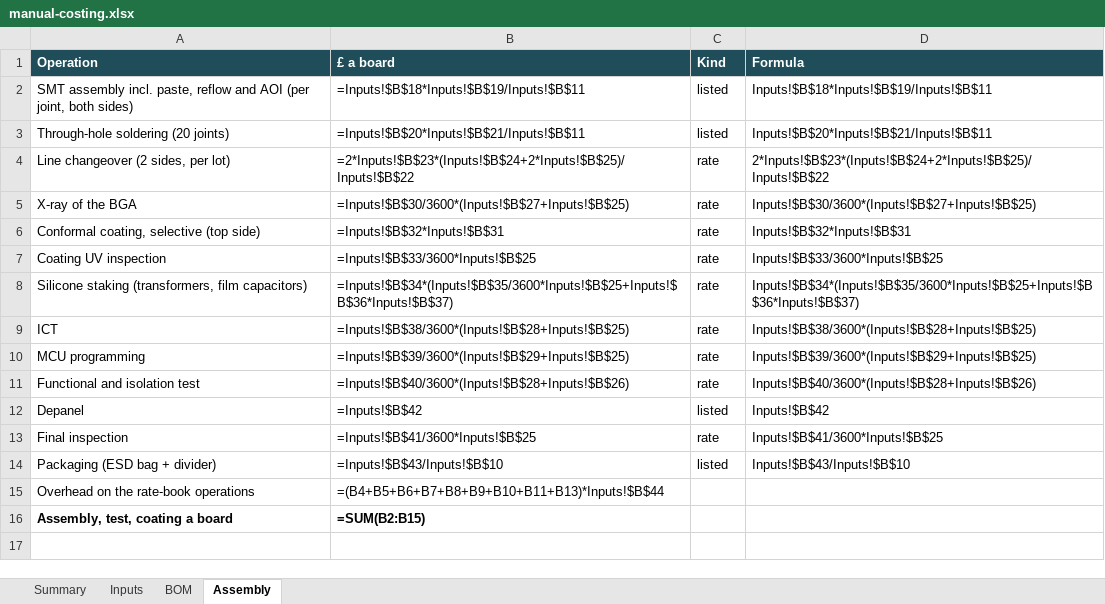
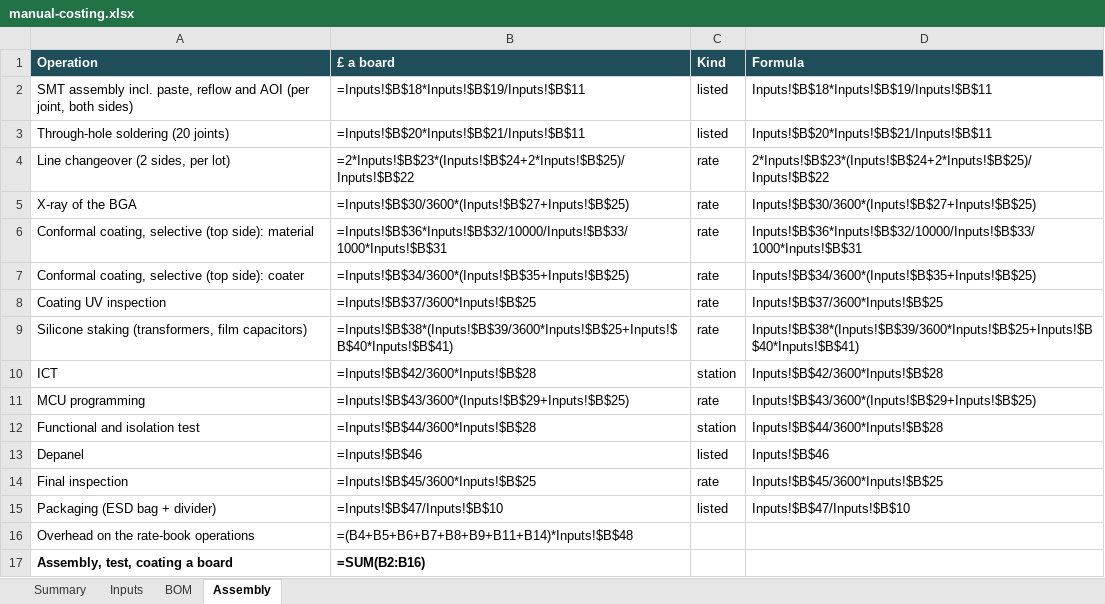
Before and after one commit to bhosaleavinash546/leamington-marathi, an Excel workbook: calculator/scripts/bmw-rear-inverter-2026-11-26/manual-costing.xlsx, sheet Assembly, drawn as a sheet; values as stored, in another font and other column widths than the file's, no borders; formulas without a stored value are shown as written; addresses are those after the commit; the diff names each change by its address in the sheet, - before the commit and + after, or states it on an @@ line.

```diff
--- a/calculator/scripts/bmw-rear-inverter-2026-11-26/manual-costing.xlsx (sheet Assembly)
+++ b/calculator/scripts/bmw-rear-inverter-2026-11-26/manual-costing.xlsx (sheet Assembly)
+row 6: Conformal coating, selective (top side): material | =Inputs!$B$36*Inputs!$B$32/10000/Inputs!$B$33/1000*Inputs!$B$31 | rate | Inputs!$B$36*Inputs!$B$32/10000/Inputs!$B$33/1000*Inputs!$B$31
-A7 (Operation): Conformal coating, selective (top side)
+A7 (Operation): Conformal coating, selective (top side): coater
-B7 (£ a board): =Inputs!$B$32*Inputs!$B$31
+B7 (£ a board): =Inputs!$B$34/3600*(Inputs!$B$35+Inputs!$B$25)
-D7 (Formula): Inputs!$B$32*Inputs!$B$31
+D7 (Formula): Inputs!$B$34/3600*(Inputs!$B$35+Inputs!$B$25)
-B8 (£ a board): =Inputs!$B$33/3600*Inputs!$B$25
+B8 (£ a board): =Inputs!$B$37/3600*Inputs!$B$25
-D8 (Formula): Inputs!$B$33/3600*Inputs!$B$25
+D8 (Formula): Inputs!$B$37/3600*Inputs!$B$25
-B9 (£ a board): =Inputs!$B$34*(Inputs!$B$35/3600*Inputs!$B$25+Inputs!$B$36*Inputs!$B$37)
+B9 (£ a board): =Inputs!$B$38*(Inputs!$B$39/3600*Inputs!$B$25+Inputs!$B$40*Inputs!$B$41)
-D9 (Formula): Inputs!$B$34*(Inputs!$B$35/3600*Inputs!$B$25+Inputs!$B$36*Inputs!$B$37)
+D9 (Formula): Inputs!$B$38*(Inputs!$B$39/3600*Inputs!$B$25+Inputs!$B$40*Inputs!$B$41)
-B10 (£ a board): =Inputs!$B$38/3600*(Inputs!$B$28+Inputs!$B$25)
+B10 (£ a board): =Inputs!$B$42/3600*Inputs!$B$28
-C10 (Kind): rate
+C10 (Kind): station
-D10 (Formula): Inputs!$B$38/3600*(Inputs!$B$28+Inputs!$B$25)
+D10 (Formula): Inputs!$B$42/3600*Inputs!$B$28
-B11 (£ a board): =Inputs!$B$39/3600*(Inputs!$B$29+Inputs!$B$25)
+B11 (£ a board): =Inputs!$B$43/3600*(Inputs!$B$29+Inputs!$B$25)
-D11 (Formula): Inputs!$B$39/3600*(Inputs!$B$29+Inputs!$B$25)
+D11 (Formula): Inputs!$B$43/3600*(Inputs!$B$29+Inputs!$B$25)
-B12 (£ a board): =Inputs!$B$40/3600*(Inputs!$B$28+Inputs!$B$26)
+B12 (£ a board): =Inputs!$B$44/3600*Inputs!$B$28
-C12 (Kind): rate
+C12 (Kind): station
-D12 (Formula): Inputs!$B$40/3600*(Inputs!$B$28+Inputs!$B$26)
+D12 (Formula): Inputs!$B$44/3600*Inputs!$B$28
-B13 (£ a board): =Inputs!$B$42
+B13 (£ a board): =Inputs!$B$46
-D13 (Formula): Inputs!$B$42
+D13 (Formula): Inputs!$B$46
-B14 (£ a board): =Inputs!$B$41/3600*Inputs!$B$25
+B14 (£ a board): =Inputs!$B$45/3600*Inputs!$B$25
-D14 (Formula): Inputs!$B$41/3600*Inputs!$B$25
+D14 (Formula): Inputs!$B$45/3600*Inputs!$B$25
-B15 (£ a board): =Inputs!$B$43/Inputs!$B$10
+B15 (£ a board): =Inputs!$B$47/Inputs!$B$10
-D15 (Formula): Inputs!$B$43/Inputs!$B$10
+D15 (Formula): Inputs!$B$47/Inputs!$B$10
-B16 (£ a board): =(B4+B5+B6+B7+B8+B9+B10+B11+B13)*Inputs!$B$44
+B16 (£ a board): =(B4+B5+B6+B7+B8+B9+B11+B14)*Inputs!$B$48
-B17 (£ a board): =SUM(B2:B15)
+B17 (£ a board): =SUM(B2:B16)
```
Also changed, not shown: sheet BOM, sheet Inputs, sheet Summary, 11 other files.
